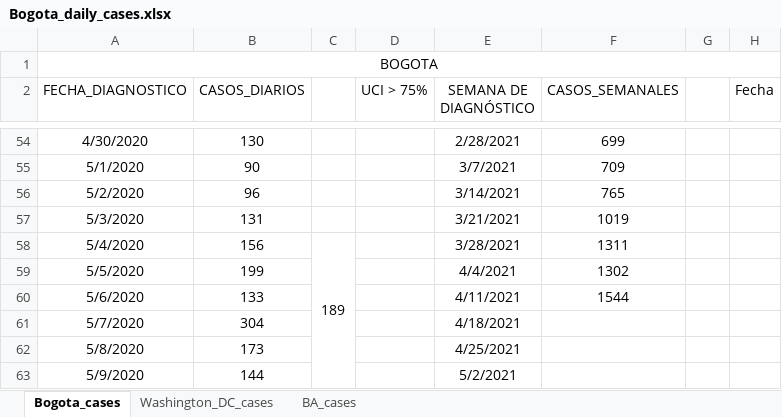
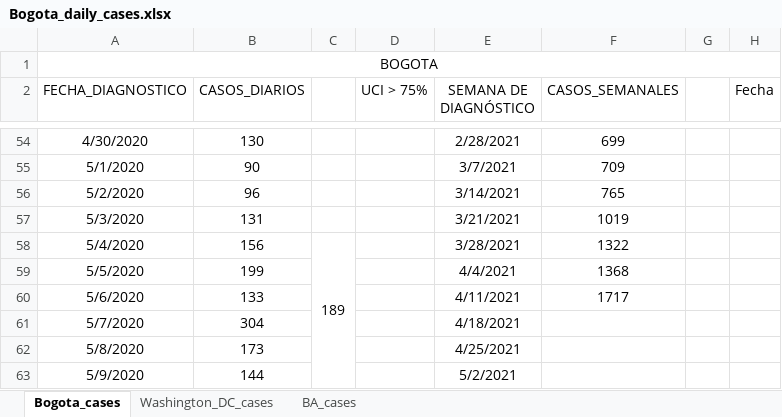
Before and after one commit to carlosfpardo/covid-transport, an Excel workbook: Bogota_daily_cases.xlsx, sheet Bogota_cases, drawn as a sheet; only a part is shown, gaps mark what is left out; values as stored, in another font and other column widths than the file's, no borders; charts and pictures not drawn; the diff covers the shown part only; the diff names each change by its address in the sheet, - before the commit and + after, or states it on an @@ line.

Commit message:
Update Bogota_daily_cases.xlsx

```diff
--- a/Bogota_daily_cases.xlsx (sheet Bogota_cases)
+++ b/Bogota_daily_cases.xlsx (sheet Bogota_cases)
-F58 (CASOS_SEMANALES): 1311
+F58 (CASOS_SEMANALES): 1322
-F59 (CASOS_SEMANALES): 1302
+F59 (CASOS_SEMANALES): 1368
-F60 (CASOS_SEMANALES): 1544
+F60 (CASOS_SEMANALES): 1717
```
Also changed, not shown: 22 edited cells and cell formats elsewhere in this sheet, charts or pictures.
